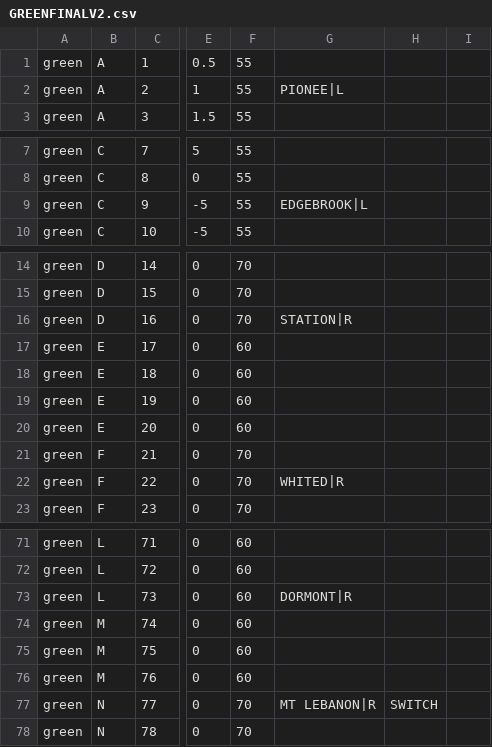
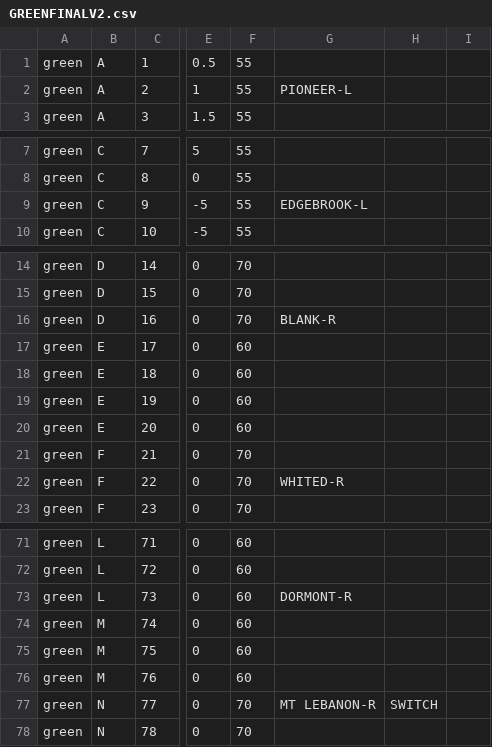
Before and after one commit to jhj17/coe1186_train, a CSV file: TrackModel/GREENFINALV2.csv, drawn as a sheet; only a part is shown, gaps mark what is left out; the diff covers the shown part only; the diff names each change by its address in the sheet, - before the commit and + after, or states it on an @@ line.

```diff
--- a/TrackModel/GREENFINALV2.csv
+++ b/TrackModel/GREENFINALV2.csv
-G2: PIONEE|L
+G2: PIONEER-L
-G9: EDGEBROOK|L
+G9: EDGEBROOK-L
-G16: STATION|R
+G16: BLANK-R
-G22: WHITED|R
+G22: WHITED-R
-G73: DORMONT|R
+G73: DORMONT-R
-G77: MT LEBANON|R
+G77: MT LEBANON-R
```
Also changed, not shown: 12 edited cells elsewhere in this file, TrackModel/REDFINALV2.csv, 7 other files.
